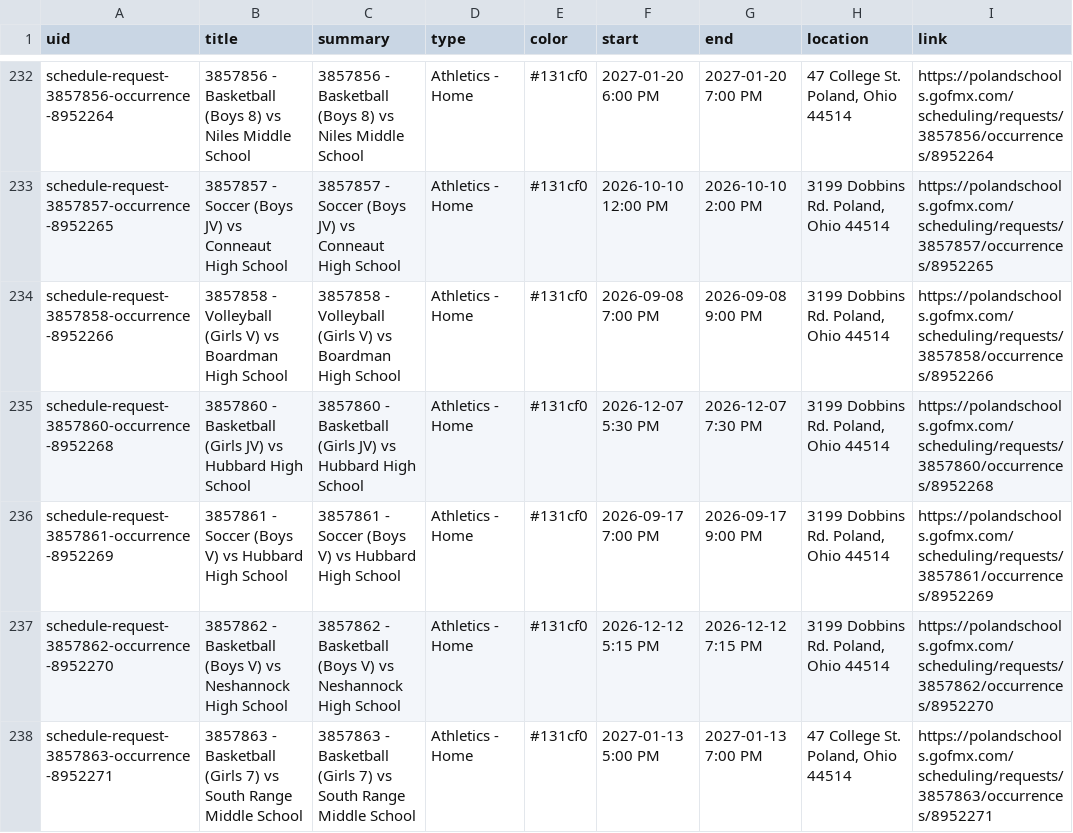
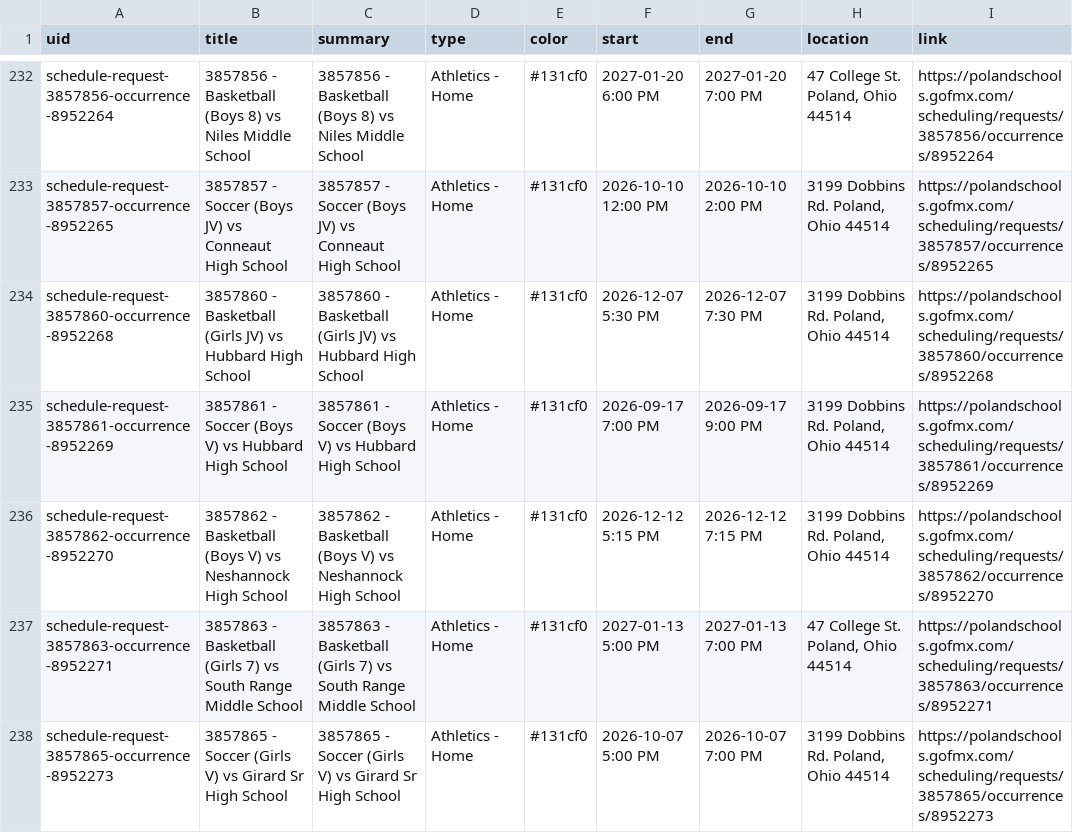
Before and after one commit to nruggieri-poland/calendar, a CSV file: output/events.csv, drawn as a sheet; only a part is shown, gaps mark what is left out; the shorter side is filled out with more unchanged rows; the diff names each change by its address in the sheet, - before the commit and + after, or states it on an @@ line.

```diff
--- a/output/events.csv
+++ b/output/events.csv
-row 234: schedule-request-3857858-occurrence-8952266 | 3857858 - Volleyball (Girls V) vs Boardman High School | 3857858 - Volleyball (Girls V) vs Boardman High School | Athletics - Home | #131cf0 | 2026-09-08 7:00 PM | 2026-09-08 9:00 PM | 3199 Dobbins Rd. Poland, Ohio 44514 | https://polandschools.gofmx.com/scheduling/requests/3857858/occurrences/8952266
```
Also changed, not shown: 3 other files.
